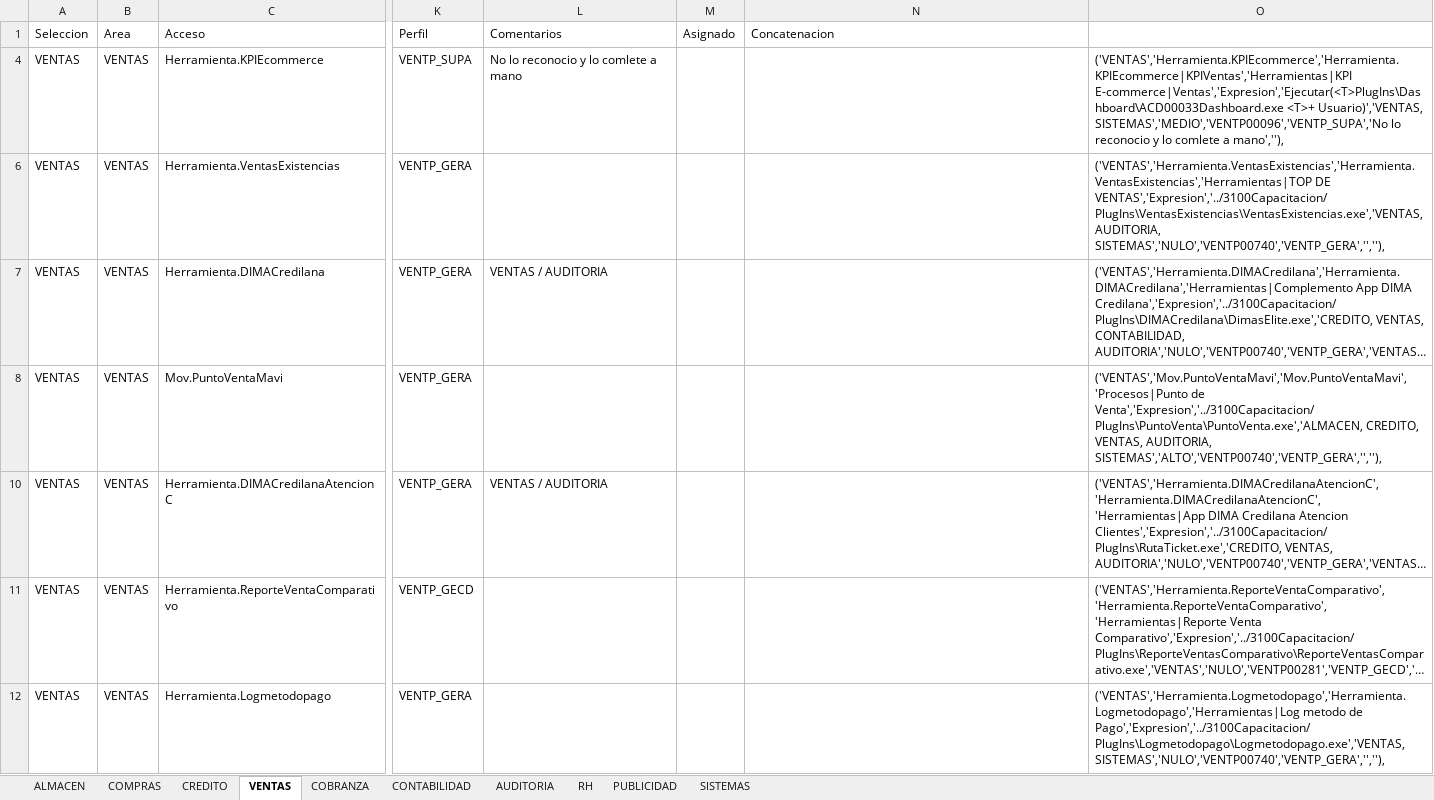
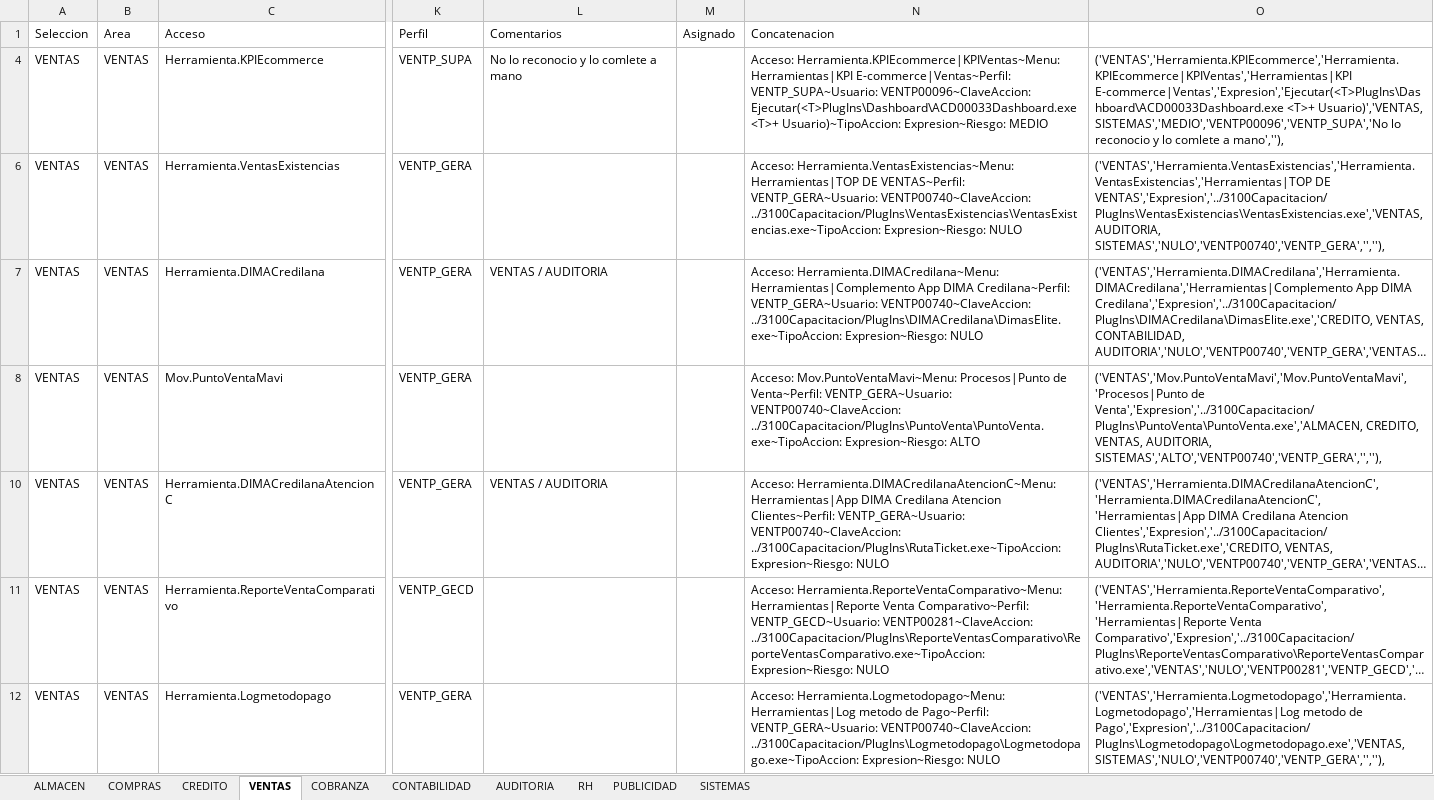
Before and after one commit to Btwn/plan, an Excel workbook: Grupos de Acceso.xlsx, sheet VENTAS, drawn as a sheet; only a part is shown, gaps mark what is left out; long unchanged cells end in …; values as stored, in another font and other column widths than the file's, no borders; the diff covers the shown part only; the diff names each change by its address in the sheet, - before the commit and + after, or states it on an @@ line.

```diff
--- a/Grupos de Acceso.xlsx (sheet VENTAS)
+++ b/Grupos de Acceso.xlsx (sheet VENTAS)
-N4 (Concatenacion): (empty)
+N4 (Concatenacion): Acceso: Herramienta.KPIEcommerce|KPIVentas~Menu: Herramientas|KPI E-commerce|Ventas~Perfil: VENTP_SUPA~Usuario: VENTP00096~ClaveAccion: Ejecutar(<T>PlugIns\Dashboard\ACD00033Dashboard.exe <T>+ Usuario)~TipoAccion: Expresion~Riesgo: MEDIO
-N6 (Concatenacion): (empty)
+N6 (Concatenacion): Acceso: Herramienta.VentasExistencias~Menu: Herramientas|TOP DE VENTAS~Perfil: VENTP_GERA~Usuario: VENTP00740~ClaveAccion: ../3100Capacitacion/PlugIns\VentasExistencias\VentasExistencias.exe~TipoAccion: Expresion~Riesgo: NULO
-N7 (Concatenacion): (empty)
+N7 (Concatenacion): Acceso: Herramienta.DIMACredilana~Menu: Herramientas|Complemento App DIMA Credilana~Perfil: VENTP_GERA~Usuario: VENTP00740~ClaveAccion: ../3100Capacitacion/PlugIns\DIMACredilana\DimasElite.exe~TipoAccion: Expresion~Riesgo: NULO
-N8 (Concatenacion): (empty)
+N8 (Concatenacion): Acceso: Mov.PuntoVentaMavi~Menu: Procesos|Punto de Venta~Perfil: VENTP_GERA~Usuario: VENTP00740~ClaveAccion: ../3100Capacitacion/PlugIns\PuntoVenta\PuntoVenta.exe~TipoAccion: Expresion~Riesgo: ALTO
-N10 (Concatenacion): (empty)
+N10 (Concatenacion): Acceso: Herramienta.DIMACredilanaAtencionC~Menu: Herramientas|App DIMA Credilana Atencion Clientes~Perfil: VENTP_GERA~Usuario: VENTP00740~ClaveAccion: ../3100Capacitacion/PlugIns\RutaTicket.exe~TipoAccion: Expresion~Riesgo: NULO
-N11 (Concatenacion): (empty)
+N11 (Concatenacion): Acceso: Herramienta.ReporteVentaComparativo~Menu: Herramientas|Reporte Venta Comparativo~Perfil: VENTP_GECD~Usuario: VENTP00281~ClaveAccion: ../3100Capacitacion/PlugIns\ReporteVentasComparativo\ReporteVentasComparativo.exe~TipoAccion: Expresion~Riesgo: NULO
-N12 (Concatenacion): (empty)
+N12 (Concatenacion): Acceso: Herramienta.Logmetodopago~Menu: Herramientas|Log metodo de Pago~Perfil: VENTP_GERA~Usuario: VENTP00740~ClaveAccion: ../3100Capacitacion/PlugIns\Logmetodopago\Logmetodopago.exe~TipoAccion: Expresion~Riesgo: NULO
```
Also changed, not shown: 49 edited cells elsewhere in this sheet, sheet SISTEMAS, sheet COBRANZA, hidden cells, UPGRADE 3100-5000.xlsx, 1 other file.
